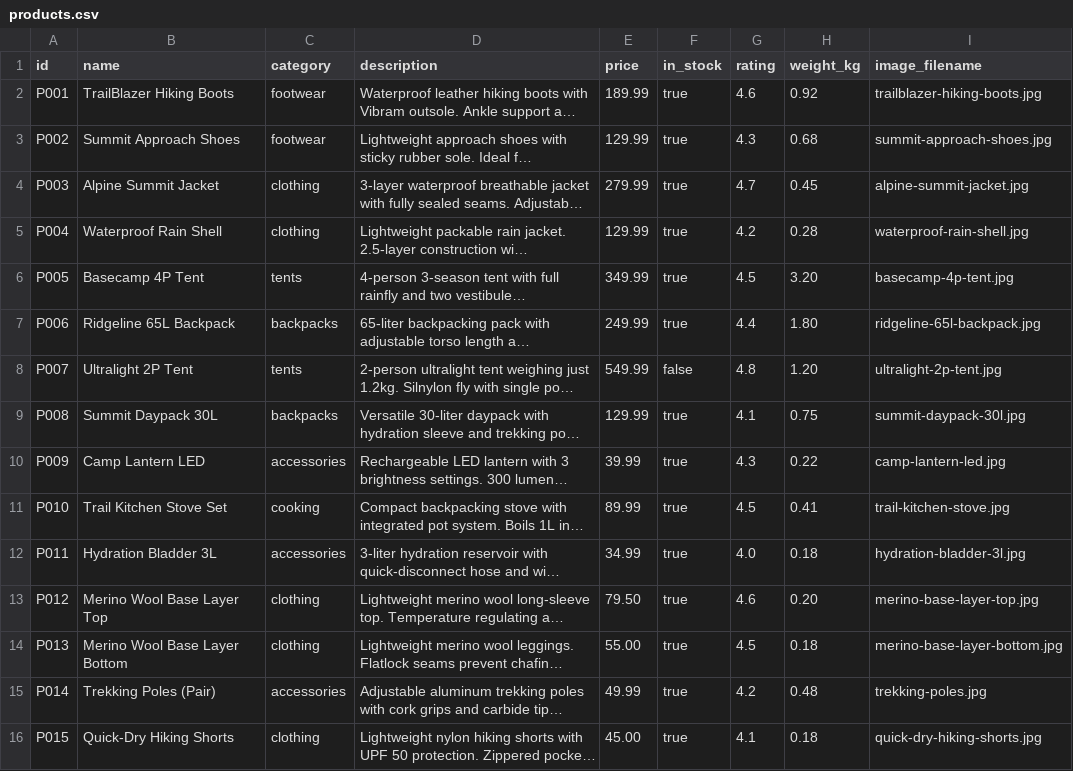
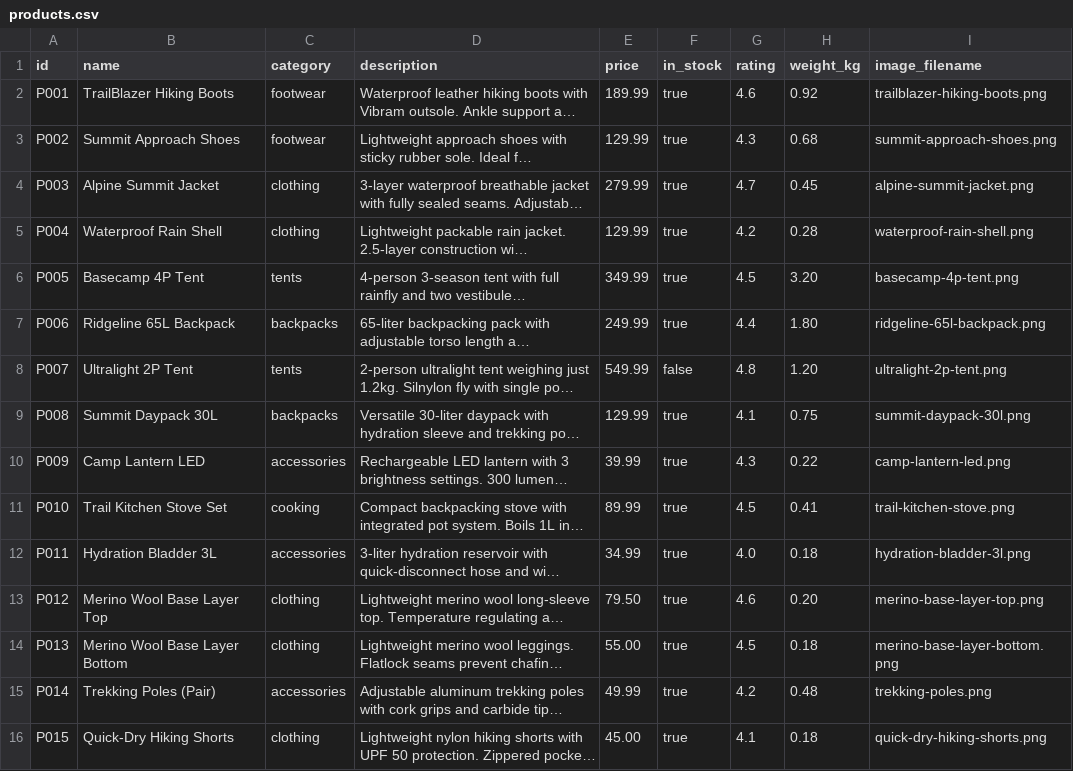
Before and after one commit to almirbanjanovic/dotnet-agent-framework, a CSV file: data/contoso-crm/products.csv, drawn as a sheet; long unchanged cells end in …; the diff names each change by its address in the sheet, - before the commit and + after, or states it on an @@ line.

Commit message:
Adding Copilot-generated images.

```diff
--- a/data/contoso-crm/products.csv
+++ b/data/contoso-crm/products.csv
-I2 (image_filename): trailblazer-hiking-boots.jpg
+I2 (image_filename): trailblazer-hiking-boots.png
-I3 (image_filename): summit-approach-shoes.jpg
+I3 (image_filename): summit-approach-shoes.png
-I4 (image_filename): alpine-summit-jacket.jpg
+I4 (image_filename): alpine-summit-jacket.png
-I5 (image_filename): waterproof-rain-shell.jpg
+I5 (image_filename): waterproof-rain-shell.png
-I6 (image_filename): basecamp-4p-tent.jpg
+I6 (image_filename): basecamp-4p-tent.png
-I7 (image_filename): ridgeline-65l-backpack.jpg
+I7 (image_filename): ridgeline-65l-backpack.png
-I8 (image_filename): ultralight-2p-tent.jpg
+I8 (image_filename): ultralight-2p-tent.png
-I9 (image_filename): summit-daypack-30l.jpg
+I9 (image_filename): summit-daypack-30l.png
-I10 (image_filename): camp-lantern-led.jpg
+I10 (image_filename): camp-lantern-led.png
-I11 (image_filename): trail-kitchen-stove.jpg
+I11 (image_filename): trail-kitchen-stove.png
-I12 (image_filename): hydration-bladder-3l.jpg
+I12 (image_filename): hydration-bladder-3l.png
-I13 (image_filename): merino-base-layer-top.jpg
+I13 (image_filename): merino-base-layer-top.png
-I14 (image_filename): merino-base-layer-bottom.jpg
+I14 (image_filename): merino-base-layer-bottom.png
-I15 (image_filename): trekking-poles.jpg
+I15 (image_filename): trekking-poles.png
-I16 (image_filename): quick-dry-hiking-shorts.jpg
+I16 (image_filename): quick-dry-hiking-shorts.png
```
Also changed, not shown: 15 other files.
